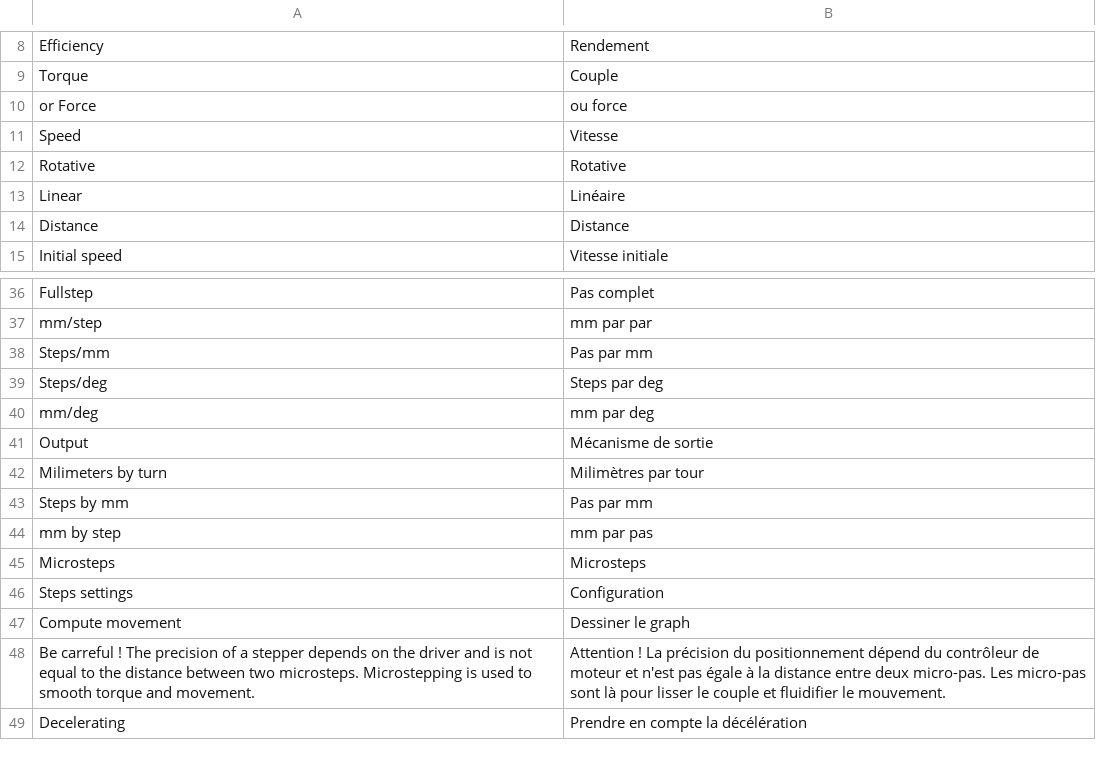
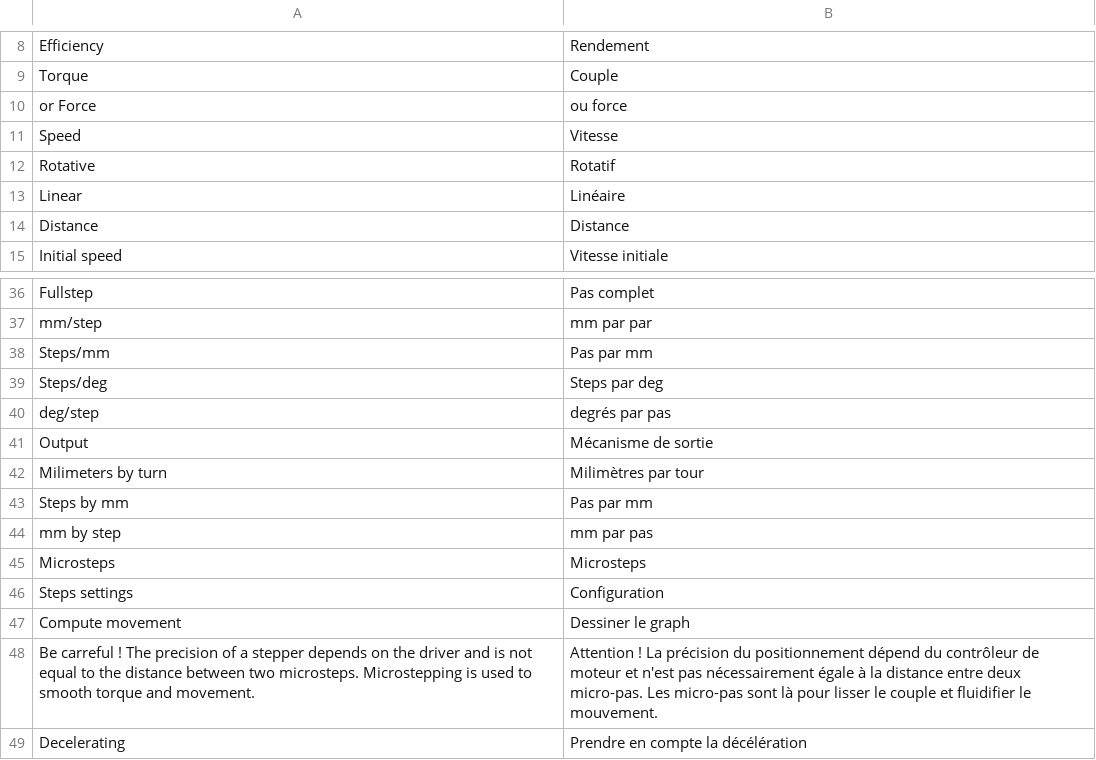
Before and after one commit to guillaume55/MecaWeb, a CSV file: translation/fr/transmission.csv, drawn as a sheet; only a part is shown, gaps mark what is left out.

```diff
--- a/translation/fr/transmission.csv
+++ b/translation/fr/transmission.csv
@@ -11,3 +11,3 @@ or Force,ou force
 Speed,Vitesse
-Rotative,Rotative
+Rotative,Rotatif
 Linear,Linéaire
@@ -39,3 +39,3 @@ Steps/mm,Pas par mm
 Steps/deg,Steps par deg
-mm/deg,mm par deg
+deg/step,degrés par pas
 Output,Mécanisme de sortie
@@ -47,3 +47,3 @@ Steps settings,Configuration
 Compute movement,Dessiner le graph
-Be carreful ! The precision of a stepper depends on the driver and is not equal to the distance between two microsteps. Microstepping is used to smooth torque and movement.,Attention ! La précision du positionnement dépend du contrôleur de moteur et n'est pas égale à la distance entre deux micro-pas. Les micro-pas sont là pour lisser le couple et fluidifier le mouvement.
+Be carreful ! The precision of a stepper depends on the driver and is not equal to the distance between two microsteps. Microstepping is used to smooth torque and movement.,Attention ! La précision du positionnement dépend du contrôleur de moteur et n'est pas nécessairement égale à la distance entre deux micro-pas. Les micro-pas sont là pour lisser le couple et fluidifier le mouvement.
 Decelerating,Prendre en compte la décélération
```
Also changed, not shown: translation/en/transmission.csv, 1 other file.
